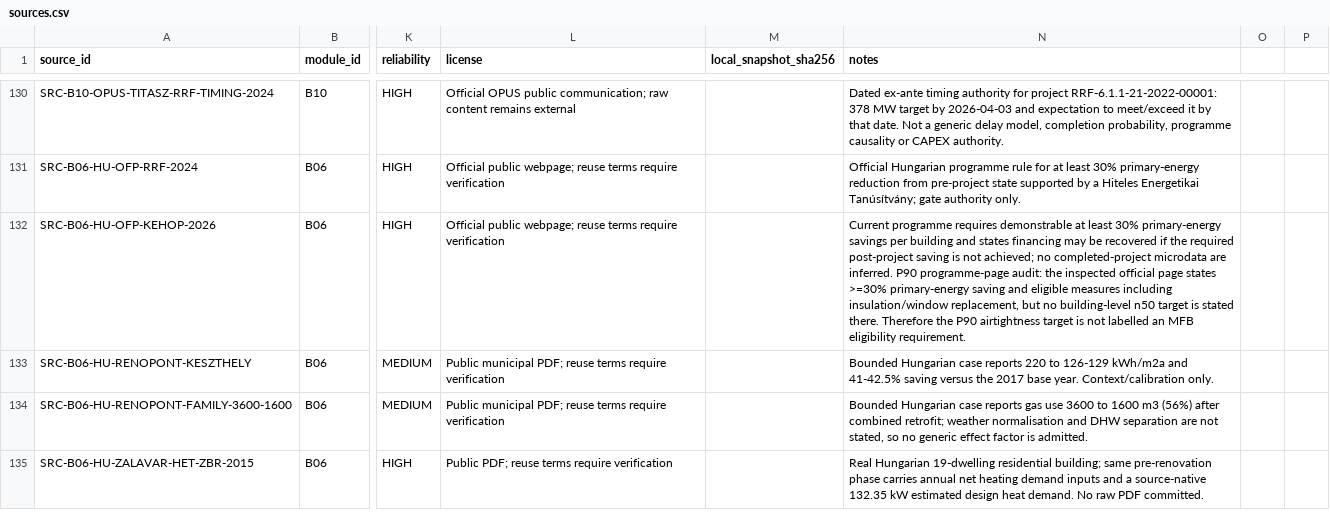
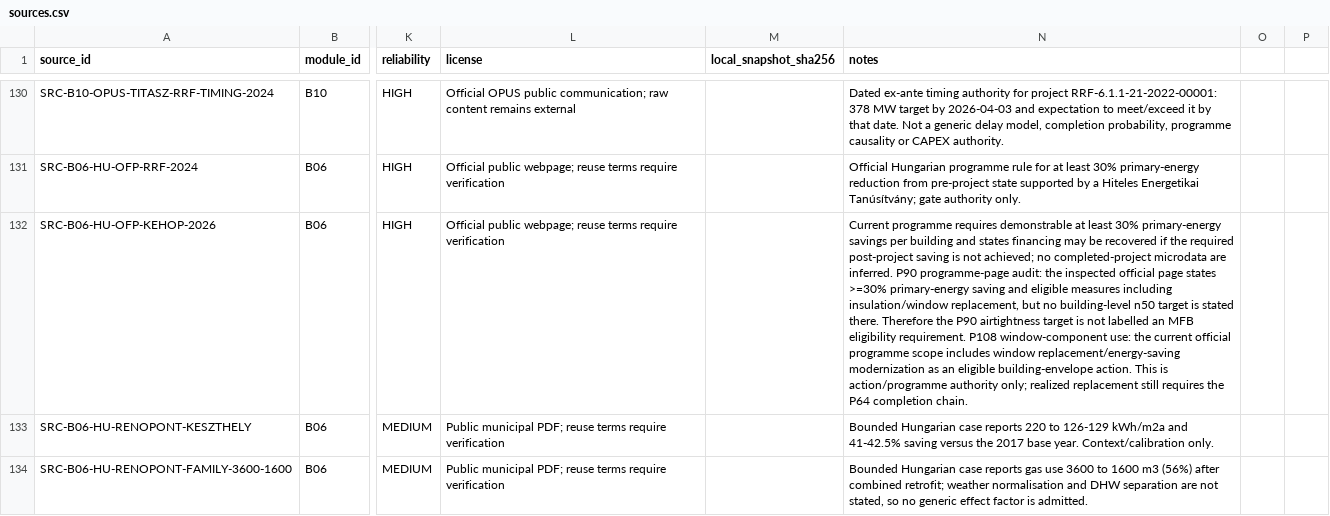
Before and after one commit to Anonymoos-Rommel/hoszivattyu-akkumulator-orszagos-modell, a CSV file: registry/sources.csv, drawn as a sheet; only a part is shown, gaps mark what is left out; the shorter side is filled out with more unchanged rows; the diff covers the shown part only; the diff names each change by its address in the sheet, - before the commit and + after, or states it on an @@ line.

Commit message:
B02-P108 register KEHOP window record-link authorities

```diff
--- a/registry/sources.csv
+++ b/registry/sources.csv
-N132 (notes): …eligibility requirement.
+N132 (notes): …eligibility requirement. P108 window-component use: the current official programme scope includes window replacement/energy-saving modernization as an eligible building-envelope action. This is action/programme authority only; realized replacement still requires the P64 completion chain.
```
Also changed, not shown: 1 added row and 1 edited cell elsewhere in this file.
